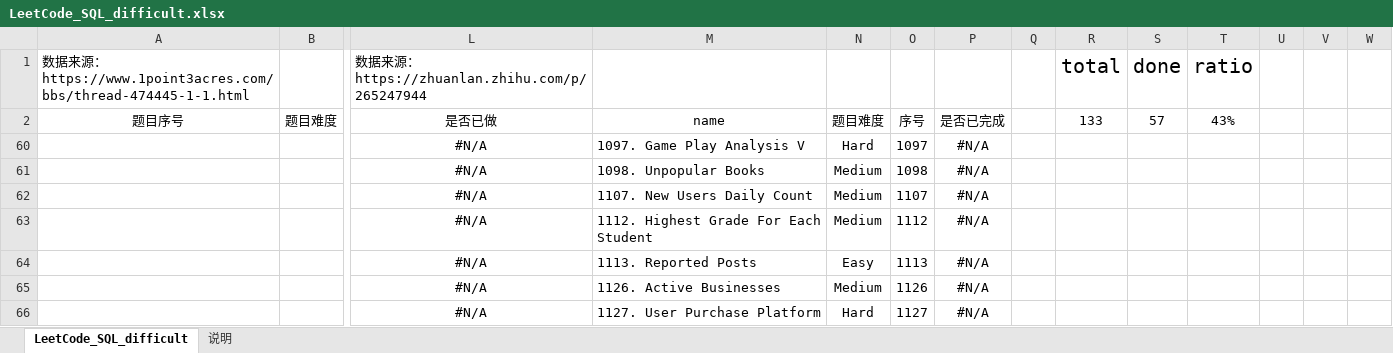
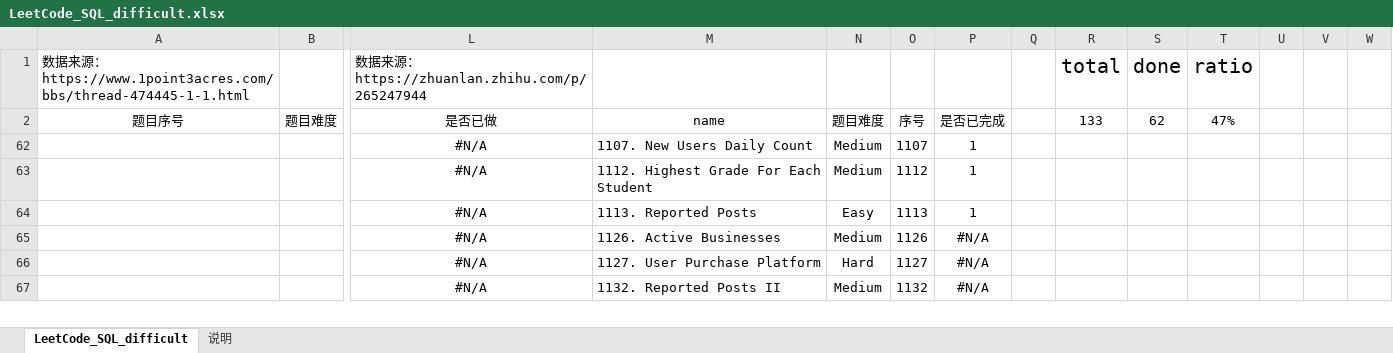
Before and after one commit to CiceroXiao/SQL-exercises, an Excel workbook: SQL-daily-exercises/LeetCode_SQL_difficult.xlsx, sheet LeetCode_SQL_difficult, drawn as a sheet; only a part is shown, gaps mark what is left out; the shorter side is filled out with more unchanged rows; values as stored, in another font and other column widths than the file's, no borders; conditional formats and table styles not drawn; rows hold the shown columns only; the diff names each change by its address in the sheet, - before the commit and + after, or states it on an @@ line.

```diff
--- a/SQL-daily-exercises/LeetCode_SQL_difficult.xlsx (sheet LeetCode_SQL_difficult)
+++ b/SQL-daily-exercises/LeetCode_SQL_difficult.xlsx (sheet LeetCode_SQL_difficult)
-S2: 57
+S2: 62
-T2: 43%
+T2: 47%
-row 60:  |  | #N/A | 1097. Game Play Analysis V | Hard | 1097 | #N/A
-row 61:  |  | #N/A | 1098. Unpopular Books | Medium | 1098 | #N/A
-P62:P64: #N/A
+P62:P64: 1
```
Also changed, not shown: hidden cells, 6 other files.
